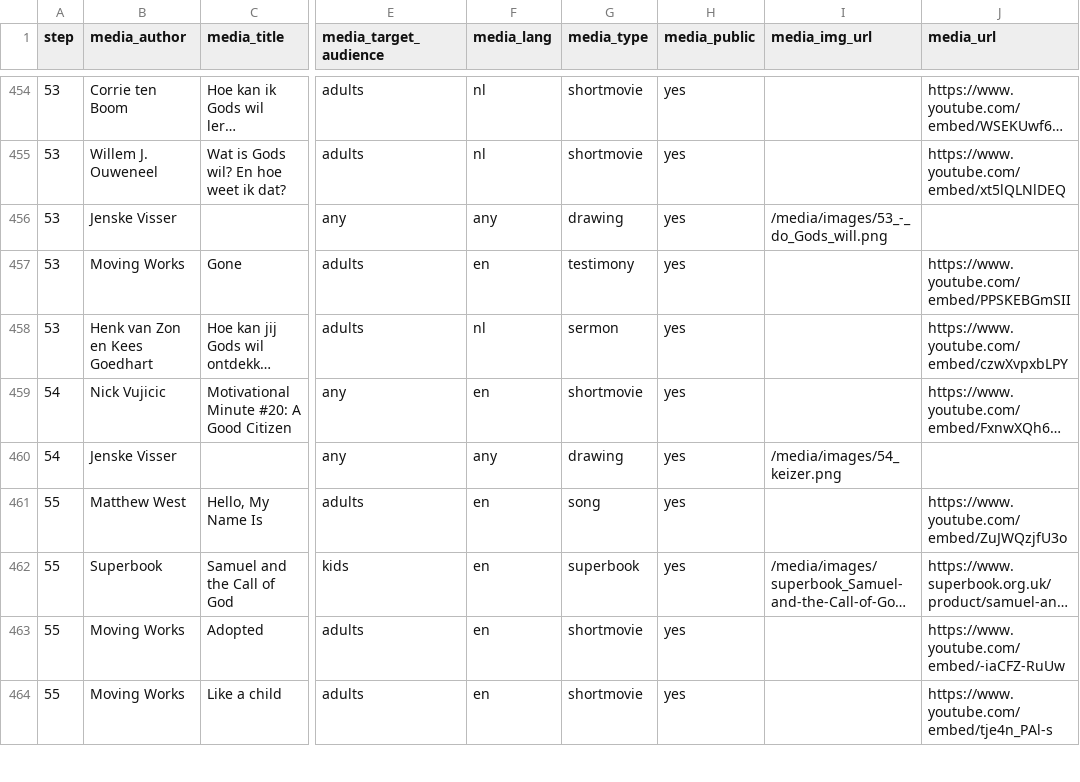
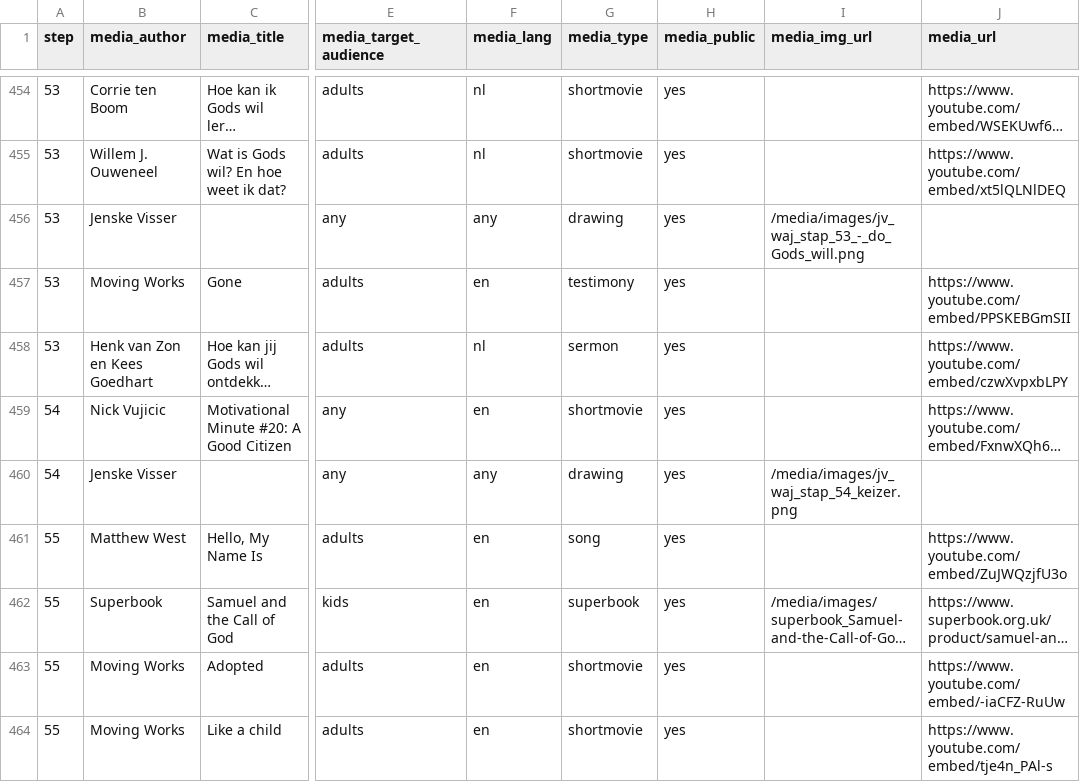
Before and after one commit to walkasjesus/walkasjesus_media, a CSV file: media.csv, drawn as a sheet; only a part is shown, gaps mark what is left out; long unchanged cells end in …; the diff covers the shown part only; the diff names each change by its address in the sheet, - before the commit and + after, or states it on an @@ line.

```diff
--- a/media.csv
+++ b/media.csv
-I456 (media_img_url): /media/images/53_-_do_Gods_will.png
+I456 (media_img_url): /media/images/jv_waj_stap_53_-_do_Gods_will.png
-I460 (media_img_url): /media/images/54_keizer.png
+I460 (media_img_url): /media/images/jv_waj_stap_54_keizer.png
```
Also changed, not shown: 75 edited cells elsewhere in this file, media_lessons.csv.
